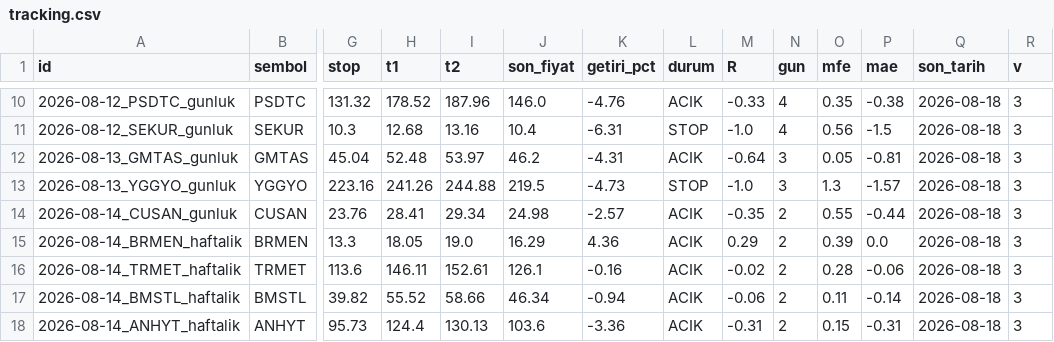
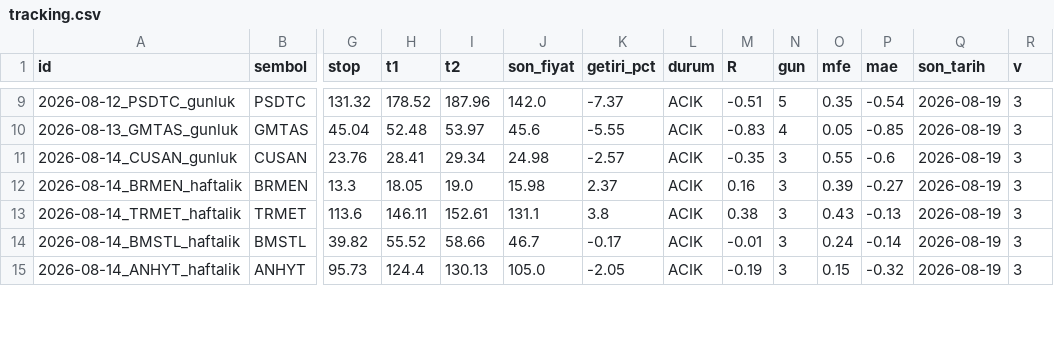
Before and after one commit to ilkukaya/swing, a CSV file: data/tracking.csv, drawn as a sheet; only a part is shown, gaps mark what is left out; removed rows and columns are numbered as before the commit, all else as after; rows hold the shown columns only; the diff covers the shown part only; the diff names each change by its address in the sheet, - before the commit and + after, or states it on an @@ line.

```diff
--- a/data/tracking.csv
+++ b/data/tracking.csv
-J9 (son_fiyat): 146.0
+J9 (son_fiyat): 142.0
-K9 (getiri_pct): -4.76
+K9 (getiri_pct): -7.37
-M9 (R): -0.33
+M9 (R): -0.51
-N9 (gun): 4
+N9 (gun): 5
-P9 (mae): -0.38
+P9 (mae): -0.54
-Q9 (son_tarih): 2026-08-18
+Q9 (son_tarih): 2026-08-19
-row 11: 2026-08-12_SEKUR_gunluk | SEKUR | 10.3 | 12.68 | 13.16 | 10.4 | -6.31 | STOP | -1.0 | 4 | 0.56 | -1.5 | 2026-08-18 | 3
-J10 (son_fiyat): 46.2
+J10 (son_fiyat): 45.6
-K10 (getiri_pct): -4.31
+K10 (getiri_pct): -5.55
-M10 (R): -0.64
+M10 (R): -0.83
-N10 (gun): 3
+N10 (gun): 4
-P10 (mae): -0.81
+P10 (mae): -0.85
-Q10 (son_tarih): 2026-08-18
+Q10 (son_tarih): 2026-08-19
-row 13: 2026-08-13_YGGYO_gunluk | YGGYO | 223.16 | 241.26 | 244.88 | 219.5 | -4.73 | STOP | -1.0 | 3 | 1.3 | -1.57 | 2026-08-18 | 3
-N11:N15 (gun): 2
+N11:N15 (gun): 3
-P11 (mae): -0.44
+P11 (mae): -0.6
-Q11:Q15 (son_tarih): 2026-08-18
+Q11:Q15 (son_tarih): 2026-08-19
-J12 (son_fiyat): 16.29
+J12 (son_fiyat): 15.98
-K12 (getiri_pct): 4.36
+K12 (getiri_pct): 2.37
-M12 (R): 0.29
+M12 (R): 0.16
-P12 (mae): 0.0
+P12 (mae): -0.27
-J13 (son_fiyat): 126.1
+J13 (son_fiyat): 131.1
-K13 (getiri_pct): -0.16
+K13 (getiri_pct): 3.8
-M13 (R): -0.02
+M13 (R): 0.38
-O13 (mfe): 0.28
+O13 (mfe): 0.43
-P13 (mae): -0.06
+P13 (mae): -0.13
-J14 (son_fiyat): 46.34
+J14 (son_fiyat): 46.7
-K14 (getiri_pct): -0.94
+K14 (getiri_pct): -0.17
-M14 (R): -0.06
+M14 (R): -0.01
-O14 (mfe): 0.11
+O14 (mfe): 0.24
-J15 (son_fiyat): 103.6
+J15 (son_fiyat): 105.0
-K15 (getiri_pct): -3.36
+K15 (getiri_pct): -2.05
-M15 (R): -0.31
+M15 (R): -0.19
-P15 (mae): -0.31
+P15 (mae): -0.32
```
Also changed, not shown: 1 removed row and 106 edited cells elsewhere in this file, 4 other files.
